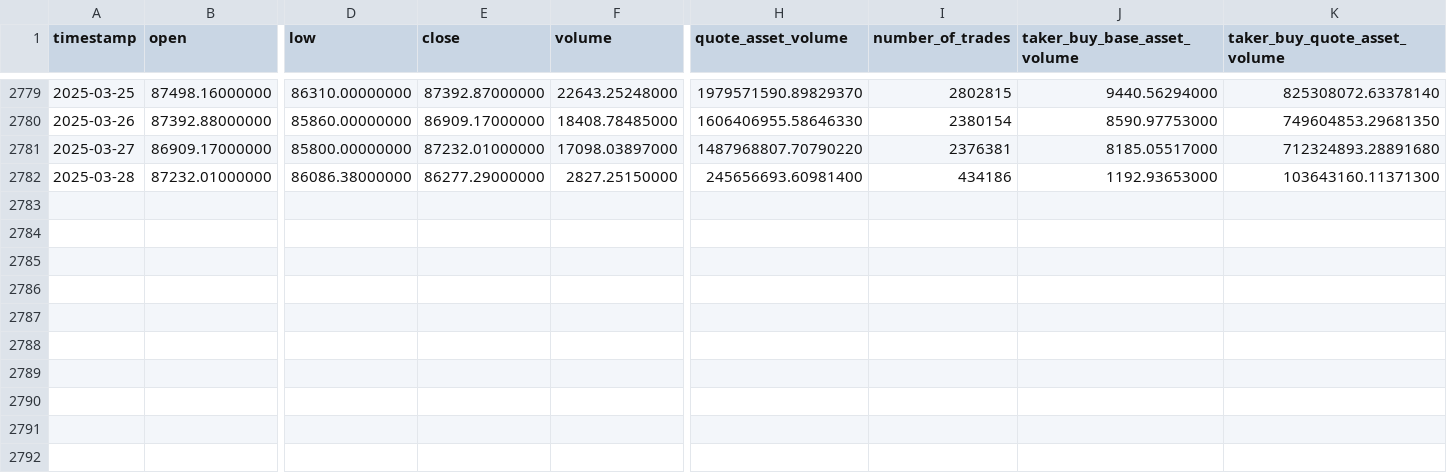
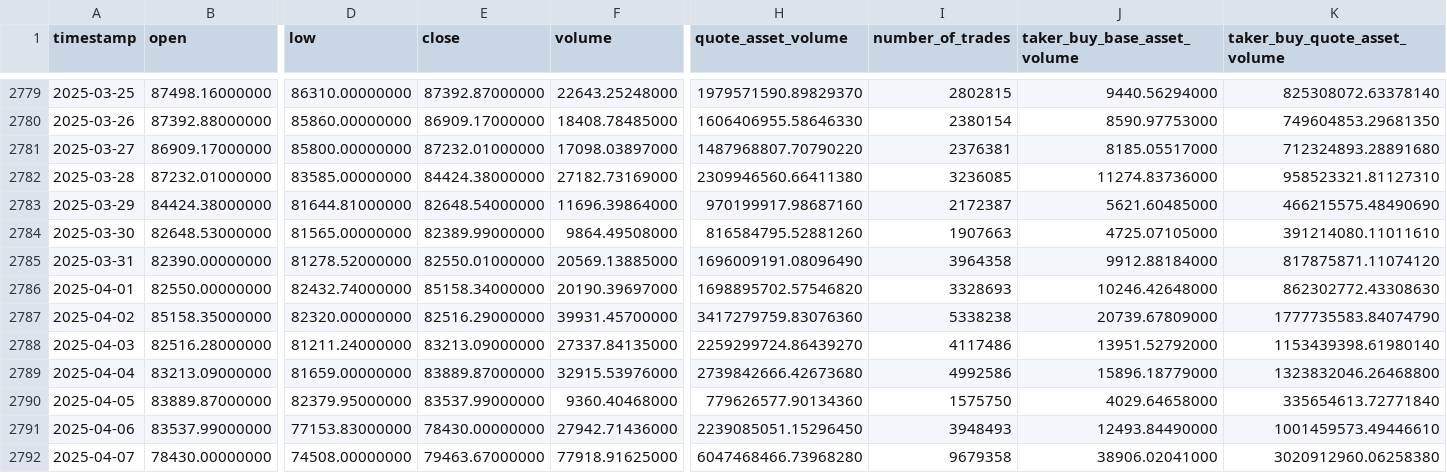
Before and after one commit to gerardolabra/bitcoinPred, a CSV file: data/raw/btc_data.csv, drawn as a sheet; only a part is shown, gaps mark what is left out; rows hold the shown columns only; the diff names each change by its address in the sheet, - before the commit and + after, or states it on an @@ line.

```diff
--- a/data/raw/btc_data.csv
+++ b/data/raw/btc_data.csv
-D2782 (low): 86086.38000000
+D2782 (low): 83585.00000000
-E2782 (close): 86277.29000000
+E2782 (close): 84424.38000000
-F2782 (volume): 2827.25150000
+F2782 (volume): 27182.73169000
-H2782 (quote_asset_volume): 245656693.60981400
+H2782 (quote_asset_volume): 2309946560.66411380
-I2782 (number_of_trades): 434186
+I2782 (number_of_trades): 3236085
-J2782 (taker_buy_base_asset_volume): 1192.93653000
+J2782 (taker_buy_base_asset_volume): 11274.83736000
-K2782 (taker_buy_quote_asset_volume): 103643160.11371300
+K2782 (taker_buy_quote_asset_volume): 958523321.81127310
+row 2783: 2025-03-29 | 84424.38000000 | 81644.81000000 | 82648.54000000 | 11696.39864000 | 970199917.98687160 | 2172387 | 5621.60485000 | 466215575.48490690
+row 2784: 2025-03-30 | 82648.53000000 | 81565.00000000 | 82389.99000000 | 9864.49508000 | 816584795.52881260 | 1907663 | 4725.07105000 | 391214080.11011610
+row 2785: 2025-03-31 | 82390.00000000 | 81278.52000000 | 82550.01000000 | 20569.13885000 | 1696009191.08096490 | 3964358 | 9912.88184000 | 817875871.11074120
+row 2786: 2025-04-01 | 82550.00000000 | 82432.74000000 | 85158.34000000 | 20190.39697000 | 1698895702.57546820 | 3328693 | 10246.42648000 | 862302772.43308630
+row 2787: 2025-04-02 | 85158.35000000 | 82320.00000000 | 82516.29000000 | 39931.45700000 | 3417279759.83076360 | 5338238 | 20739.67809000 | 1777735583.84074790
+row 2788: 2025-04-03 | 82516.28000000 | 81211.24000000 | 83213.09000000 | 27337.84135000 | 2259299724.86439270 | 4117486 | 13951.52792000 | 1153439398.61980140
+row 2789: 2025-04-04 | 83213.09000000 | 81659.00000000 | 83889.87000000 | 32915.53976000 | 2739842666.42673680 | 4992586 | 15896.18779000 | 1323832046.26468800
+row 2790: 2025-04-05 | 83889.87000000 | 82379.95000000 | 83537.99000000 | 9360.40468000 | 779626577.90134360 | 1575750 | 4029.64658000 | 335654613.72771840
+row 2791: 2025-04-06 | 83537.99000000 | 77153.83000000 | 78430.00000000 | 27942.71436000 | 2239085051.15296450 | 3948493 | 12493.84490000 | 1001459573.49446610
+row 2792: 2025-04-07 | 78430.00000000 | 74508.00000000 | 79463.67000000 | 77918.91625000 | 6047468466.73968280 | 9679358 | 38906.02041000 | 3020912960.06258380
```
Also changed, not shown: data/processed/btc_data_processed.csv, 23 other files.
